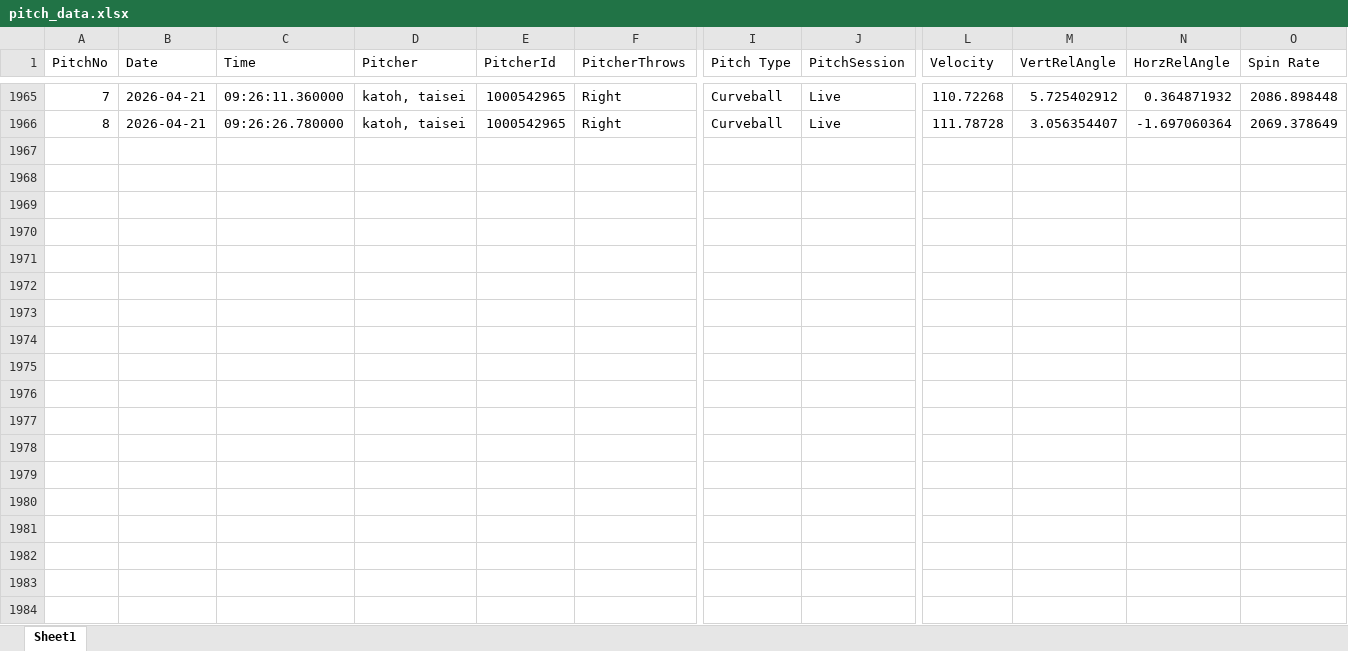
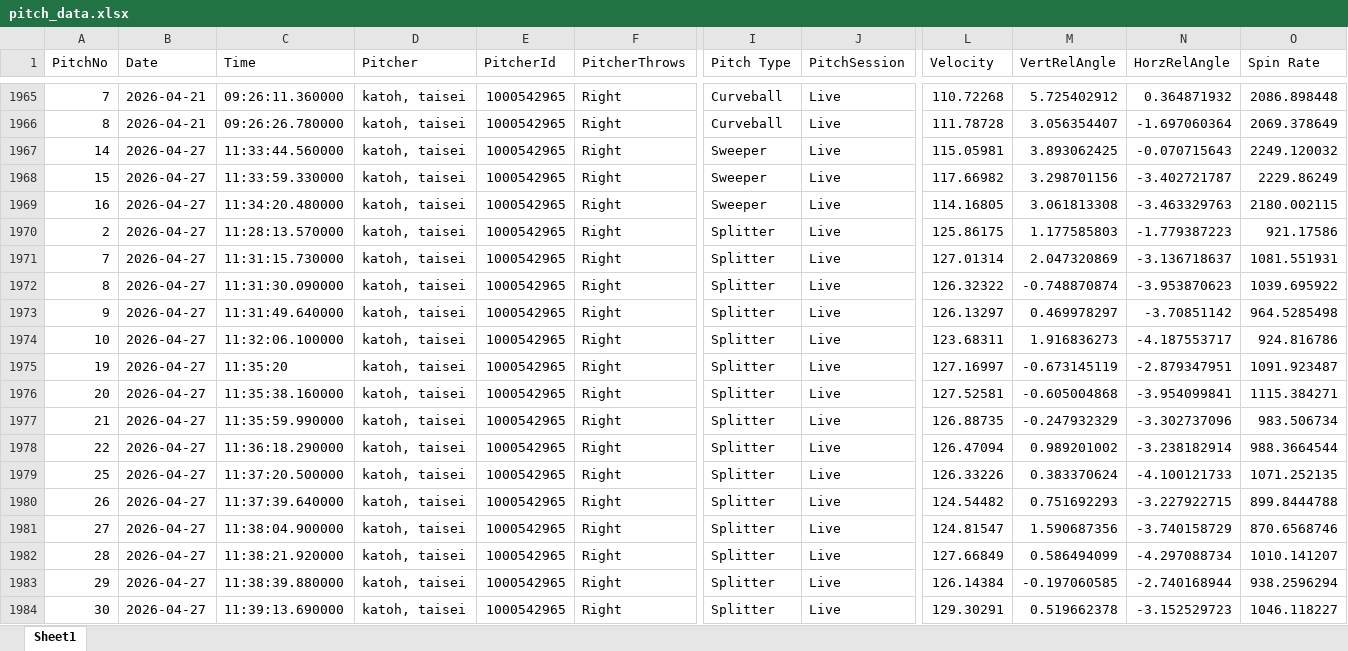
Before and after one commit to sakanatama-hub/Pitching-feedback, an Excel workbook: data/pitch_data.xlsx, sheet Sheet1, drawn as a sheet; only a part is shown, gaps mark what is left out; values as stored, in another font and other column widths than the file's, no borders; rows hold the shown columns only; the diff covers the shown part only; the diff names each change by its address in the sheet, - before the commit and + after, or states it on an @@ line.

Commit message:
Update pitch data (Attempt 1)

```diff
--- a/data/pitch_data.xlsx (sheet Sheet1)
+++ b/data/pitch_data.xlsx (sheet Sheet1)
+row 1967: 14 | 2026-04-27 | 11:33:44.560000 | katoh, taisei | 1000542965 | Right | Sweeper | Live | 115.05981 | 3.893062425 | -0.070715643 | 2249.120032
+row 1968: 15 | 2026-04-27 | 11:33:59.330000 | katoh, taisei | 1000542965 | Right | Sweeper | Live | 117.66982 | 3.298701156 | -3.402721787 | 2229.86249
+row 1969: 16 | 2026-04-27 | 11:34:20.480000 | katoh, taisei | 1000542965 | Right | Sweeper | Live | 114.16805 | 3.061813308 | -3.463329763 | 2180.002115
+row 1970: 2 | 2026-04-27 | 11:28:13.570000 | katoh, taisei | 1000542965 | Right | Splitter | Live | 125.86175 | 1.177585803 | -1.779387223 | 921.17586
+row 1971: 7 | 2026-04-27 | 11:31:15.730000 | katoh, taisei | 1000542965 | Right | Splitter | Live | 127.01314 | 2.047320869 | -3.136718637 | 1081.551931
+row 1972: 8 | 2026-04-27 | 11:31:30.090000 | katoh, taisei | 1000542965 | Right | Splitter | Live | 126.32322 | -0.748870874 | -3.953870623 | 1039.695922
+row 1973: 9 | 2026-04-27 | 11:31:49.640000 | katoh, taisei | 1000542965 | Right | Splitter | Live | 126.13297 | 0.469978297 | -3.70851142 | 964.5285498
+row 1974: 10 | 2026-04-27 | 11:32:06.100000 | katoh, taisei | 1000542965 | Right | Splitter | Live | 123.68311 | 1.916836273 | -4.187553717 | 924.816786
+row 1975: 19 | 2026-04-27 | 11:35:20 | katoh, taisei | 1000542965 | Right | Splitter | Live | 127.16997 | -0.673145119 | -2.879347951 | 1091.923487
+row 1976: 20 | 2026-04-27 | 11:35:38.160000 | katoh, taisei | 1000542965 | Right | Splitter | Live | 127.52581 | -0.605004868 | -3.954099841 | 1115.384271
+row 1977: 21 | 2026-04-27 | 11:35:59.990000 | katoh, taisei | 1000542965 | Right | Splitter | Live | 126.88735 | -0.247932329 | -3.302737096 | 983.506734
+row 1978: 22 | 2026-04-27 | 11:36:18.290000 | katoh, taisei | 1000542965 | Right | Splitter | Live | 126.47094 | 0.989201002 | -3.238182914 | 988.3664544
+row 1979: 25 | 2026-04-27 | 11:37:20.500000 | katoh, taisei | 1000542965 | Right | Splitter | Live | 126.33226 | 0.383370624 | -4.100121733 | 1071.252135
+row 1980: 26 | 2026-04-27 | 11:37:39.640000 | katoh, taisei | 1000542965 | Right | Splitter | Live | 124.54482 | 0.751692293 | -3.227922715 | 899.8444788
+row 1981: 27 | 2026-04-27 | 11:38:04.900000 | katoh, taisei | 1000542965 | Right | Splitter | Live | 124.81547 | 1.590687356 | -3.740158729 | 870.6568746
+row 1982: 28 | 2026-04-27 | 11:38:21.920000 | katoh, taisei | 1000542965 | Right | Splitter | Live | 127.66849 | 0.586494099 | -4.297088734 | 1010.141207
+row 1983: 29 | 2026-04-27 | 11:38:39.880000 | katoh, taisei | 1000542965 | Right | Splitter | Live | 126.14384 | -0.197060585 | -2.740168944 | 938.2596294
+row 1984: 30 | 2026-04-27 | 11:39:13.690000 | katoh, taisei | 1000542965 | Right | Splitter | Live | 129.30291 | 0.519662378 | -3.152529723 | 1046.118227
```
Also changed, not shown: 22 added rows elsewhere in this sheet.
